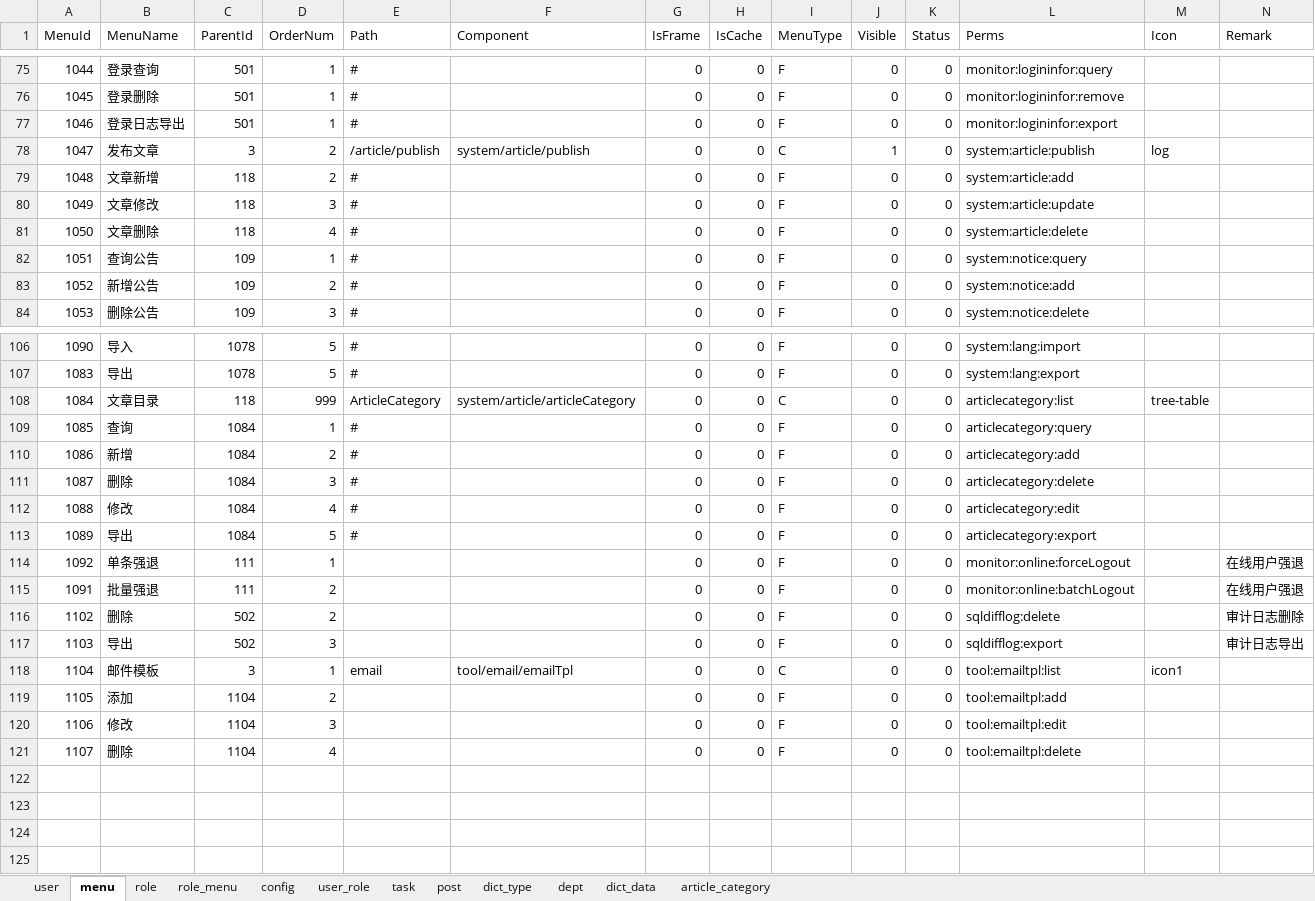
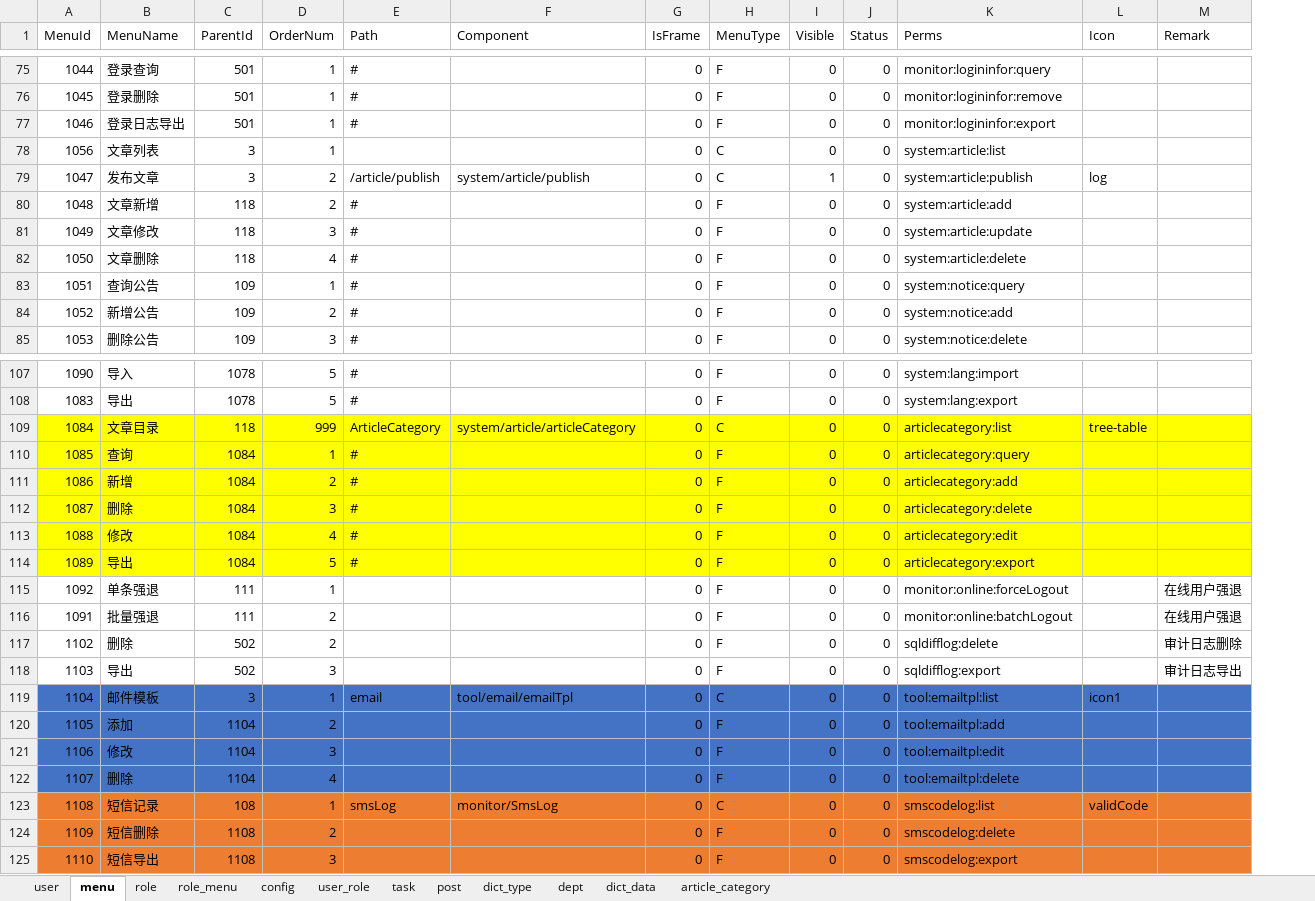
Before and after one commit to izhaorui/Zr.Admin.NET, an Excel workbook: ZR.Admin.WebApi/wwwroot/data.xlsx, sheet menu, drawn as a sheet; only a part is shown, gaps mark what is left out; values as stored, in another font and other column widths than the file's, no borders; conditional formats not drawn; removed rows and columns are numbered as before the commit, all else as after; rows hold the shown columns only; the diff names each change by its address in the sheet, - before the commit and + after, or states it on an @@ line.

```diff
--- a/ZR.Admin.WebApi/wwwroot/data.xlsx (sheet menu)
+++ b/ZR.Admin.WebApi/wwwroot/data.xlsx (sheet menu)
-column H (IsCache), rows 75-84: all 0; rows 106-121: all 0
+row 78: 1056 | 文章列表 | 3 | 1 |  |  | 0 | C | 0 | 0 | system:article:list
-A109:G114 fill: none
+A109:G114 fill: #FFFF00
-H109:M114 fill: none
+H109:M114 fill: #FFFF00
-A119:G122 fill: none
+A119:G122 fill: #4472C4
-H119:M122 fill: none
+H119:M122 fill: #4472C4
+row 123: 1108 | 短信记录 | 108 | 1 | smsLog | monitor/SmsLog | 0 | C | 0 | 0 | smscodelog:list | validCode
+row 124: 1109 | 短信删除 | 1108 | 2 |  |  | 0 | F | 0 | 0 | smscodelog:delete
+row 125: 1110 | 短信导出 | 1108 | 3 |  |  | 0 | F | 0 | 0 | smscodelog:export
```
Also changed, not shown: sheet role_menu, sheet role, sheet user, sheet user_role, 9 other files.
